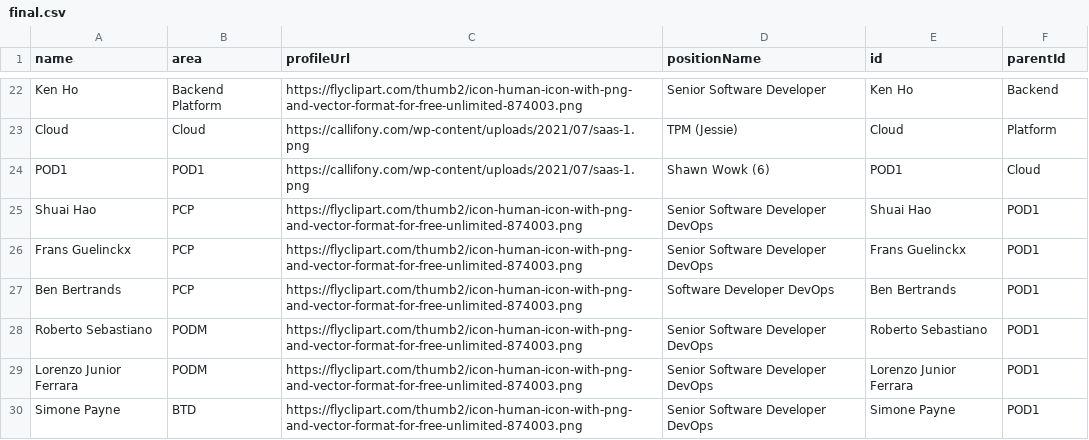
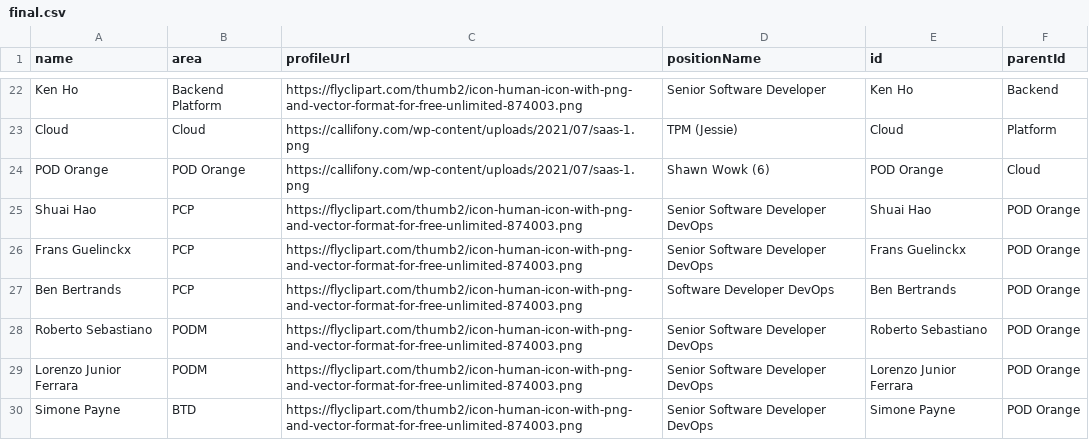
Before and after one commit to lleiguo/gscript, a CSV file: planning/final.csv, drawn as a sheet; only a part is shown, gaps mark what is left out; the diff covers the shown part only.

Commit message:
final update at the end of Dec

```diff
--- a/planning/final.csv
+++ b/planning/final.csv
@@ -23,8 +23,8 @@ Ken Ho,Backend Platform,https://flyclipart.com/thumb2/icon-human-icon-with-png-a
 Cloud,Cloud,https://callifony.com/wp-content/uploads/2021/07/saas-1.png,TPM (Jessie),Cloud,Platform
-POD1,POD1,https://callifony.com/wp-content/uploads/2021/07/saas-1.png,Shawn Wowk (6),POD1,Cloud
-Shuai Hao,PCP,https://flyclipart.com/thumb2/icon-human-icon-with-png-and-vector-format-for-free-unlimited-874003.png,Senior Software Developer DevOps,Shuai Hao,POD1
-Frans Guelinckx,PCP,https://flyclipart.com/thumb2/icon-human-icon-with-png-and-vector-format-for-free-unlimited-874003.png,Senior Software Developer DevOps,Frans Guelinckx,POD1
-Ben Bertrands,PCP,https://flyclipart.com/thumb2/icon-human-icon-with-png-and-vector-format-for-free-unlimited-874003.png,Software Developer DevOps,Ben Bertrands,POD1
-Roberto Sebastiano,PODM,https://flyclipart.com/thumb2/icon-human-icon-with-png-and-vector-format-for-free-unlimited-874003.png,Senior Software Developer DevOps,Roberto Sebastiano,POD1
-Lorenzo Junior Ferrara,PODM,https://flyclipart.com/thumb2/icon-human-icon-with-png-and-vector-format-for-free-unlimited-874003.png,Senior Software Developer DevOps,Lorenzo Junior Ferrara,POD1
-Simone Payne,BTD,https://flyclipart.com/thumb2/icon-human-icon-with-png-and-vector-format-for-free-unlimited-874003.png,Senior Software Developer DevOps,Simone Payne,POD1
+POD Orange,POD Orange,https://callifony.com/wp-content/uploads/2021/07/saas-1.png,Shawn Wowk (6),POD Orange,Cloud
+Shuai Hao,PCP,https://flyclipart.com/thumb2/icon-human-icon-with-png-and-vector-format-for-free-unlimited-874003.png,Senior Software Developer DevOps,Shuai Hao,POD Orange
+Frans Guelinckx,PCP,https://flyclipart.com/thumb2/icon-human-icon-with-png-and-vector-format-for-free-unlimited-874003.png,Senior Software Developer DevOps,Frans Guelinckx,POD Orange
+Ben Bertrands,PCP,https://flyclipart.com/thumb2/icon-human-icon-with-png-and-vector-format-for-free-unlimited-874003.png,Software Developer DevOps,Ben Bertrands,POD Orange
+Roberto Sebastiano,PODM,https://flyclipart.com/thumb2/icon-human-icon-with-png-and-vector-format-for-free-unlimited-874003.png,Senior Software Developer DevOps,Roberto Sebastiano,POD Orange
+Lorenzo Junior Ferrara,PODM,https://flyclipart.com/thumb2/icon-human-icon-with-png-and-vector-format-for-free-unlimited-874003.png,Senior Software Developer DevOps,Lorenzo Junior Ferrara,POD Orange
+Simone Payne,BTD,https://flyclipart.com/thumb2/icon-human-icon-with-png-and-vector-format-for-free-unlimited-874003.png,Senior Software Developer DevOps,Simone Payne,POD Orange
```
Also changed, not shown: 11 edited cells elsewhere in this file.
